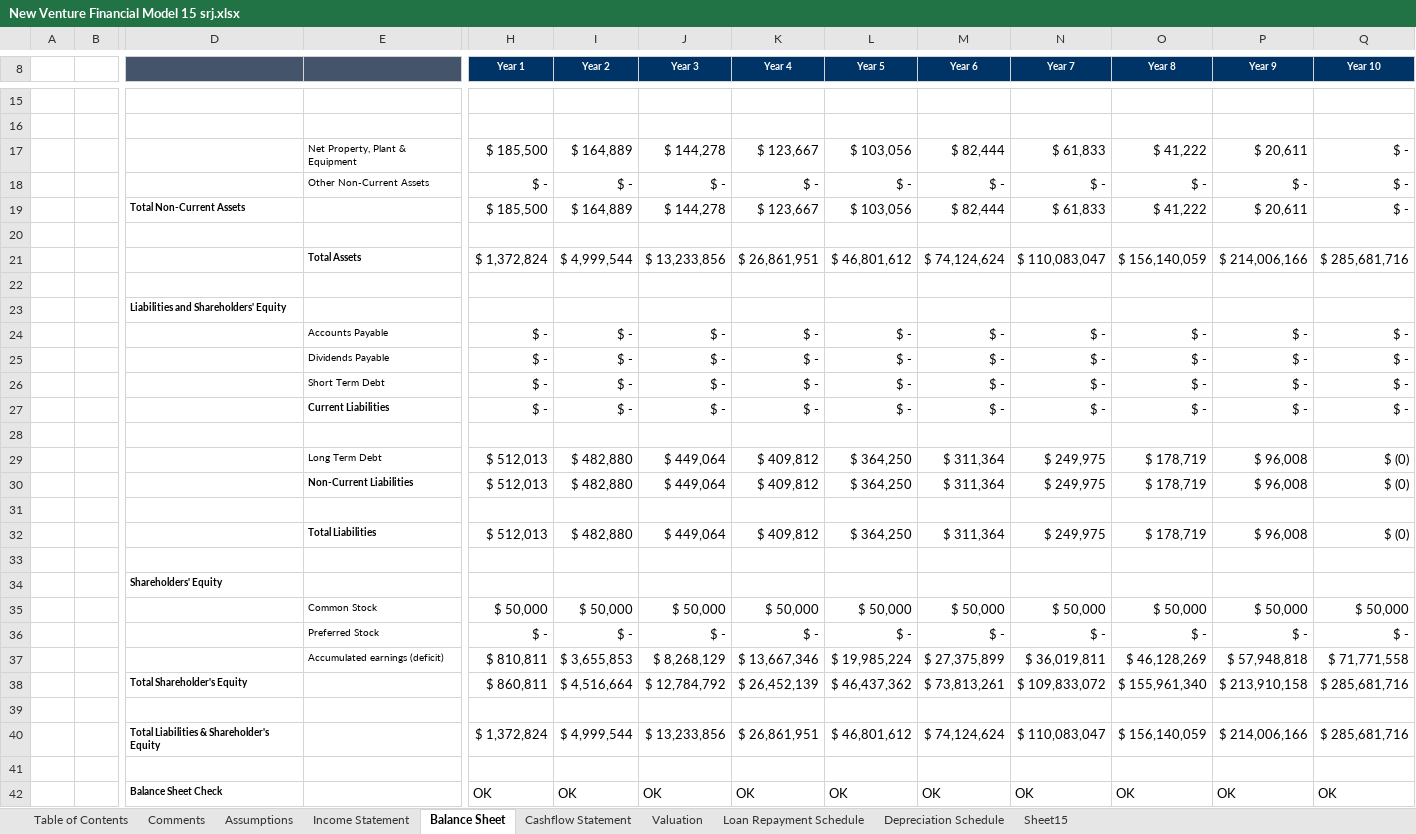
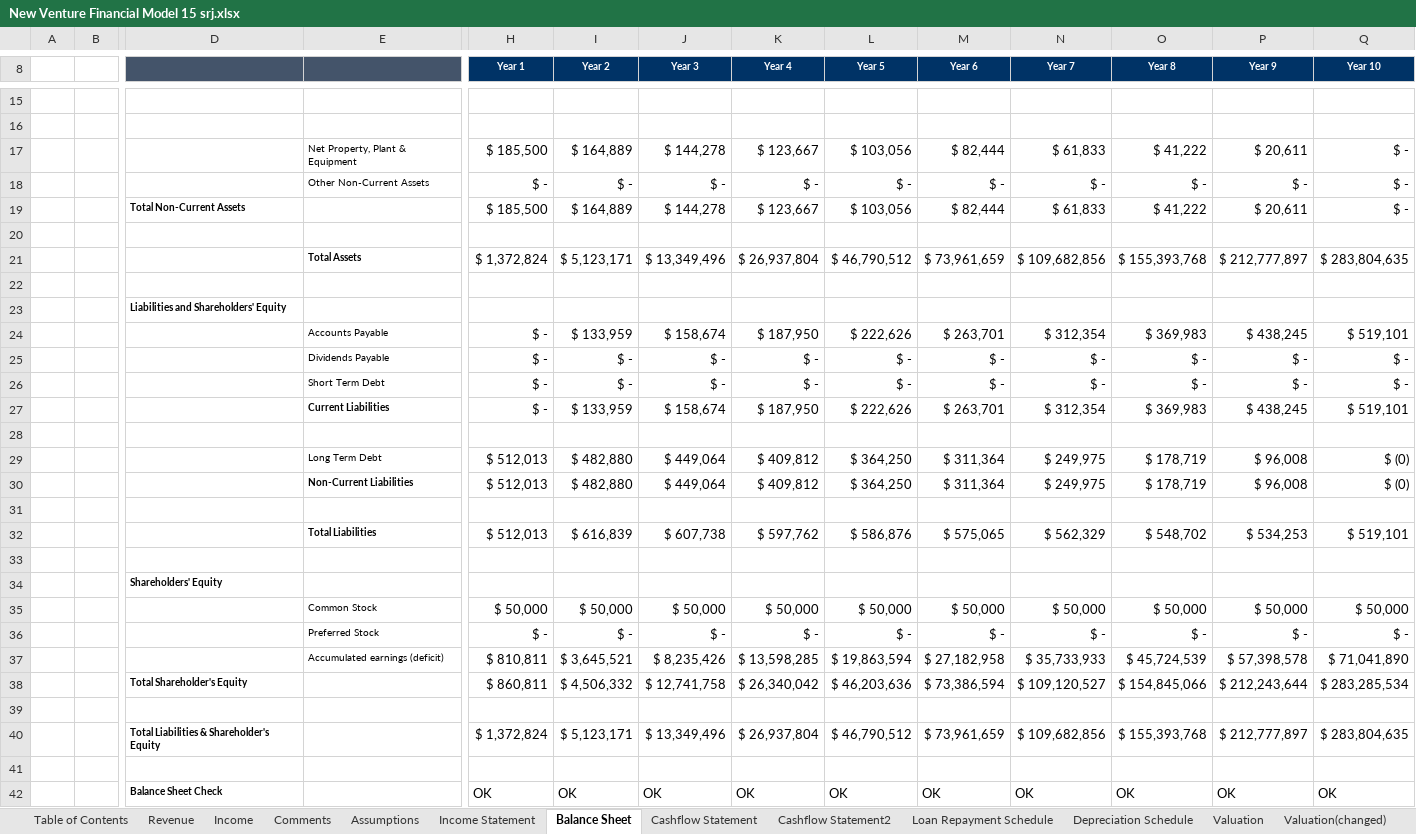
Before and after one commit to Krishna-P2007/BusinessPlanningProject, an Excel workbook: Spreadsheets/New Venture Financial Model 15 srj.xlsx, sheet Balance Sheet, drawn as a sheet; only a part is shown, gaps mark what is left out; values as stored, in another font and other column widths than the file's, no borders; 1 other sheet too large or unreadable and not compared; removed rows and columns are numbered as before the commit, all else as after; rows hold the shown columns only; the diff covers the shown part only; the diff names each change by its address in the sheet, - before the commit and + after, or states it on an @@ line.

```diff
--- a/Spreadsheets/New Venture Financial Model 15 srj.xlsx (sheet Balance Sheet)
+++ b/Spreadsheets/New Venture Financial Model 15 srj.xlsx (sheet Balance Sheet)
-sheet tab: Sheet15
+sheet tab: Revenue
+sheet tab: Income
+sheet tab: Cashflow Statement2
+sheet tab: Valuation(changed)
@@ sheet tab order changed: Table of Contents | Revenue | Income | Comments | Assumptions | Income Statement | Balance Sheet | Cashflow Statement | Cashflow Statement2 | Loan Repayment Schedule | Depreciation Schedule | Valuation | Valuation(changed) @@
-row 21:  |  |  | Total Assets | $ 1,372,824 | $ 4,999,544 | $ 13,233,856 | $ 26,861,951 | $ 46,801,612 | $ 74,124,624 | $ 110,083,047 | $ 156,140,059 | $ 214,006,166 | $ 285,681,716
+row 21:  |  |  | Total Assets | $ 1,372,824 | $ 5,123,171 | $ 13,349,496 | $ 26,937,804 | $ 46,790,512 | $ 73,961,659 | $ 109,682,856 | $ 155,393,768 | $ 212,777,897 | $ 283,804,635
-row 24:  |  |  | Accounts Payable | $ - | $ - | $ - | $ - | $ - | $ - | $ - | $ - | $ - | $ -
+row 24:  |  |  | Accounts Payable | $ - | $ 133,959 | $ 158,674 | $ 187,950 | $ 222,626 | $ 263,701 | $ 312,354 | $ 369,983 | $ 438,245 | $ 519,101
-row 27:  |  |  | Current Liabilities | $ - | $ - | $ - | $ - | $ - | $ - | $ - | $ - | $ - | $ -
+row 27:  |  |  | Current Liabilities | $ - | $ 133,959 | $ 158,674 | $ 187,950 | $ 222,626 | $ 263,701 | $ 312,354 | $ 369,983 | $ 438,245 | $ 519,101
-row 32:  |  |  | Total Liabilities | $ 512,013 | $ 482,880 | $ 449,064 | $ 409,812 | $ 364,250 | $ 311,364 | $ 249,975 | $ 178,719 | $ 96,008 | $ (0)
+row 32:  |  |  | Total Liabilities | $ 512,013 | $ 616,839 | $ 607,738 | $ 597,762 | $ 586,876 | $ 575,065 | $ 562,329 | $ 548,702 | $ 534,253 | $ 519,101
-row 37:  |  |  | Accumulated earnings (deficit) | $ 810,811 | $ 3,655,853 | $ 8,268,129 | $ 13,667,346 | $ 19,985,224 | $ 27,375,899 | $ 36,019,811 | $ 46,128,269 | $ 57,948,818 | $ 71,771,558
-row 38:  |  | Total Shareholder's Equity |  | $ 860,811 | $ 4,516,664 | $ 12,784,792 | $ 26,452,139 | $ 46,437,362 | $ 73,813,261 | $ 109,833,072 | $ 155,961,340 | $ 213,910,158 | $ 285,681,716
+row 37:  |  |  | Accumulated earnings (deficit) | $ 810,811 | $ 3,645,521 | $ 8,235,426 | $ 13,598,285 | $ 19,863,594 | $ 27,182,958 | $ 35,733,933 | $ 45,724,539 | $ 57,398,578 | $ 71,041,890
+row 38:  |  | Total Shareholder's Equity |  | $ 860,811 | $ 4,506,332 | $ 12,741,758 | $ 26,340,042 | $ 46,203,636 | $ 73,386,594 | $ 109,120,527 | $ 154,845,066 | $ 212,243,644 | $ 283,285,534
-row 40:  |  | Total Liabilities & Shareholder's Equity |  | $ 1,372,824 | $ 4,999,544 | $ 13,233,856 | $ 26,861,951 | $ 46,801,612 | $ 74,124,624 | $ 110,083,047 | $ 156,140,059 | $ 214,006,166 | $ 285,681,716
+row 40:  |  | Total Liabilities & Shareholder's Equity |  | $ 1,372,824 | $ 5,123,171 | $ 13,349,496 | $ 26,937,804 | $ 46,790,512 | $ 73,961,659 | $ 109,682,856 | $ 155,393,768 | $ 212,777,897 | $ 283,804,635
```
Also changed, not shown: 3 added rows and 3 removed rows elsewhere in this sheet, sheet Income Statement, sheet Cashflow Statement, sheet Valuation, sheet Assumptions, sheet Comments, sheet Depreciation Schedule, hidden cells.
